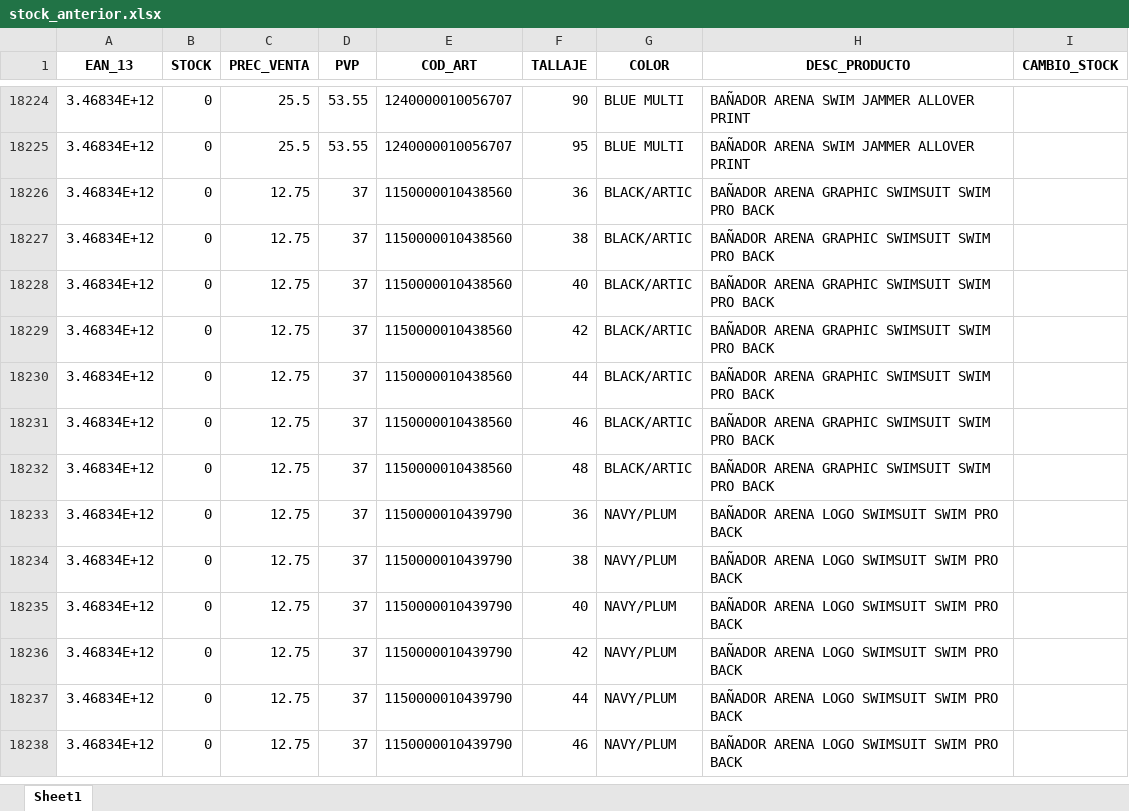
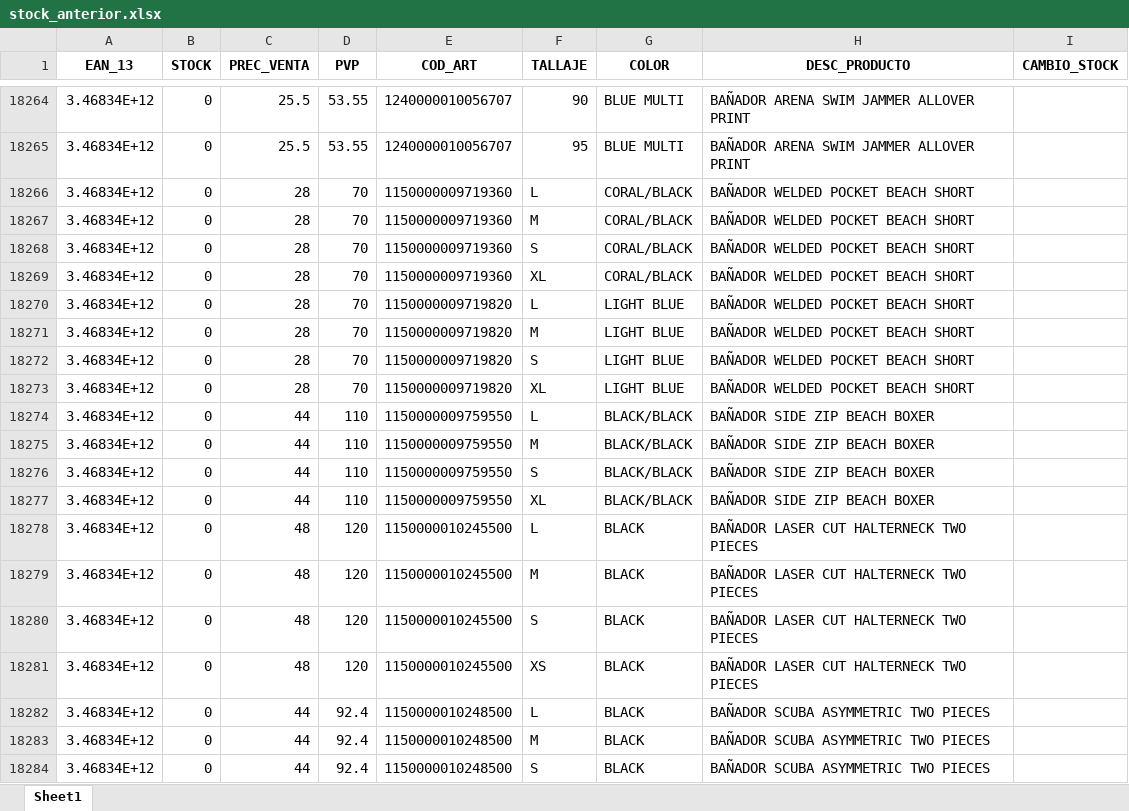
Before and after one commit to diazvjuanjo/stock_alert, an Excel workbook: stock_anterior.xlsx, sheet Sheet1, drawn as a sheet; only a part is shown, gaps mark what is left out; the shorter side is filled out with more unchanged rows; values as stored, in another font and other column widths than the file's, no borders; the diff covers the shown part only; the diff names each change by its address in the sheet, - before the commit and + after, or states it on an @@ line.

```diff
--- a/stock_anterior.xlsx (sheet Sheet1)
+++ b/stock_anterior.xlsx (sheet Sheet1)
+row 18266: 3.46834E+12 | 0 | 28 | 70 | 1150000009719360 | L | CORAL/BLACK | BAÑADOR WELDED POCKET BEACH SHORT
+row 18267: 3.46834E+12 | 0 | 28 | 70 | 1150000009719360 | M | CORAL/BLACK | BAÑADOR WELDED POCKET BEACH SHORT
+row 18268: 3.46834E+12 | 0 | 28 | 70 | 1150000009719360 | S | CORAL/BLACK | BAÑADOR WELDED POCKET BEACH SHORT
+row 18269: 3.46834E+12 | 0 | 28 | 70 | 1150000009719360 | XL | CORAL/BLACK | BAÑADOR WELDED POCKET BEACH SHORT
+row 18270: 3.46834E+12 | 0 | 28 | 70 | 1150000009719820 | L | LIGHT BLUE | BAÑADOR WELDED POCKET BEACH SHORT
+row 18271: 3.46834E+12 | 0 | 28 | 70 | 1150000009719820 | M | LIGHT BLUE | BAÑADOR WELDED POCKET BEACH SHORT
+row 18272: 3.46834E+12 | 0 | 28 | 70 | 1150000009719820 | S | LIGHT BLUE | BAÑADOR WELDED POCKET BEACH SHORT
+row 18273: 3.46834E+12 | 0 | 28 | 70 | 1150000009719820 | XL | LIGHT BLUE | BAÑADOR WELDED POCKET BEACH SHORT
+row 18274: 3.46834E+12 | 0 | 44 | 110 | 1150000009759550 | L | BLACK/BLACK | BAÑADOR SIDE ZIP BEACH BOXER
+row 18275: 3.46834E+12 | 0 | 44 | 110 | 1150000009759550 | M | BLACK/BLACK | BAÑADOR SIDE ZIP BEACH BOXER
+row 18276: 3.46834E+12 | 0 | 44 | 110 | 1150000009759550 | S | BLACK/BLACK | BAÑADOR SIDE ZIP BEACH BOXER
+row 18277: 3.46834E+12 | 0 | 44 | 110 | 1150000009759550 | XL | BLACK/BLACK | BAÑADOR SIDE ZIP BEACH BOXER
+row 18278: 3.46834E+12 | 0 | 48 | 120 | 1150000010245500 | L | BLACK | BAÑADOR LASER CUT HALTERNECK TWO PIECES
+row 18279: 3.46834E+12 | 0 | 48 | 120 | 1150000010245500 | M | BLACK | BAÑADOR LASER CUT HALTERNECK TWO PIECES
+row 18280: 3.46834E+12 | 0 | 48 | 120 | 1150000010245500 | S | BLACK | BAÑADOR LASER CUT HALTERNECK TWO PIECES
+row 18281: 3.46834E+12 | 0 | 48 | 120 | 1150000010245500 | XS | BLACK | BAÑADOR LASER CUT HALTERNECK TWO PIECES
+row 18282: 3.46834E+12 | 0 | 44 | 92.4 | 1150000010248500 | L | BLACK | BAÑADOR SCUBA ASYMMETRIC TWO PIECES
+row 18283: 3.46834E+12 | 0 | 44 | 92.4 | 1150000010248500 | M | BLACK | BAÑADOR SCUBA ASYMMETRIC TWO PIECES
+row 18284: 3.46834E+12 | 0 | 44 | 92.4 | 1150000010248500 | S | BLACK | BAÑADOR SCUBA ASYMMETRIC TWO PIECES
```
Also changed, not shown: 75 added rows and 582 edited cells elsewhere in this sheet.
